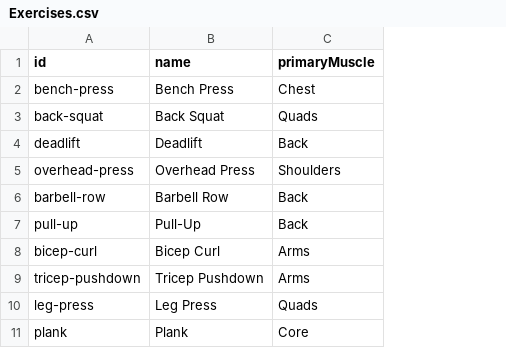
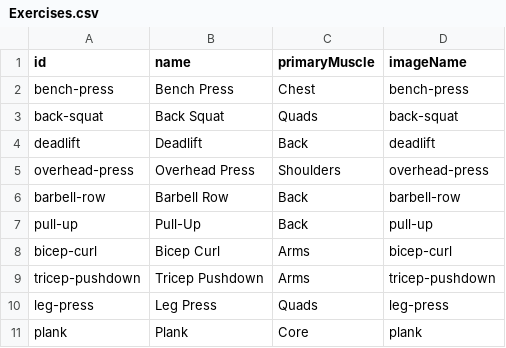
Before and after one commit to AnthonyHSW/150rep, a CSV file: rep150/Resources/Exercises.csv, drawn as a sheet; the diff names each change by its address in the sheet, - before the commit and + after, or states it on an @@ line.

```diff
--- a/rep150/Resources/Exercises.csv
+++ b/rep150/Resources/Exercises.csv
+column D (imageName), rows 2-11: bench-press | back-squat | deadlift | overhead-press | barbell-row | pull-up | bicep-curl | tricep-pushdown | leg-press | plank
```
Also changed, not shown: 18 other files.
